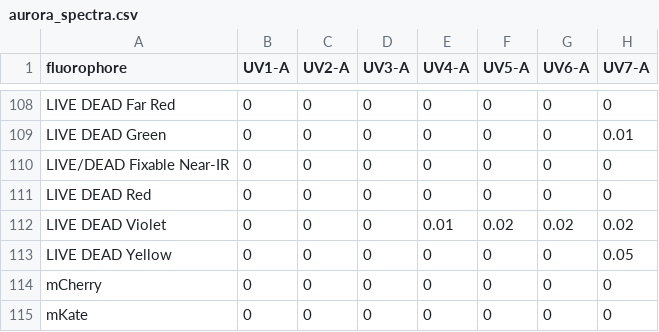
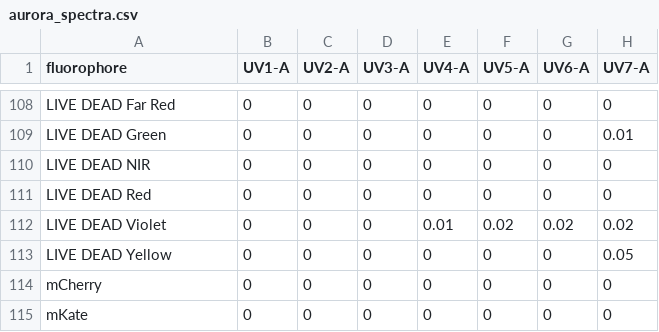
Before and after one commit to pkheisig/OpenPanel, a CSV file: public/data/aurora_spectra.csv, drawn as a sheet; only a part is shown, gaps mark what is left out; the diff names each change by its address in the sheet, - before the commit and + after, or states it on an @@ line.

```diff
--- a/public/data/aurora_spectra.csv
+++ b/public/data/aurora_spectra.csv
-A110 (fluorophore): LIVE/DEAD Fixable Near-IR
+A110 (fluorophore): LIVE DEAD NIR
```
Also changed, not shown: public/data/fluorophore_dictionary.csv, 16 other files.
